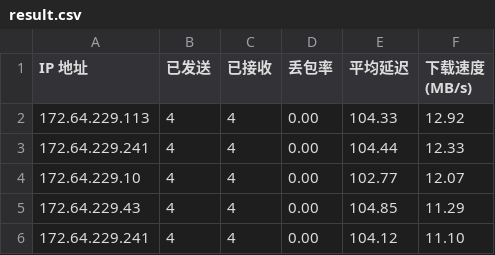
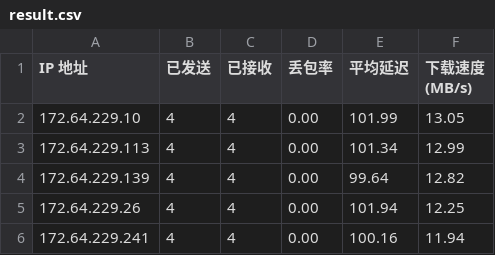
Before and after one commit to 164857430/My-CF-IPs, a CSV file: result.csv, drawn as a sheet.

```diff
--- a/result.csv
+++ b/result.csv
@@ -1,6 +1,6 @@
 IP 地址,已发送,已接收,丢包率,平均延迟,下载速度 (MB/s)
-172.64.229.113,4,4,0.00,104.33,12.92
-172.64.229.241,4,4,0.00,104.44,12.33
-172.64.229.10,4,4,0.00,102.77,12.07
-172.64.229.43,4,4,0.00,104.85,11.29
-172.64.229.241,4,4,0.00,104.12,11.10
+172.64.229.10,4,4,0.00,101.99,13.05
+172.64.229.113,4,4,0.00,101.34,12.99
+172.64.229.139,4,4,0.00,99.64,12.82
+172.64.229.26,4,4,0.00,101.94,12.25
+172.64.229.241,4,4,0.00,100.16,11.94
```
Also changed, not shown: 1 other file.
